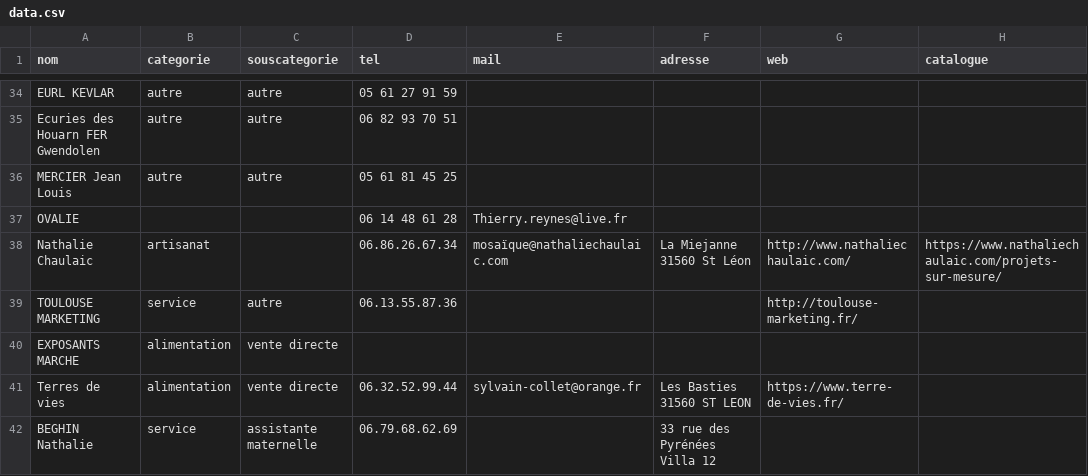
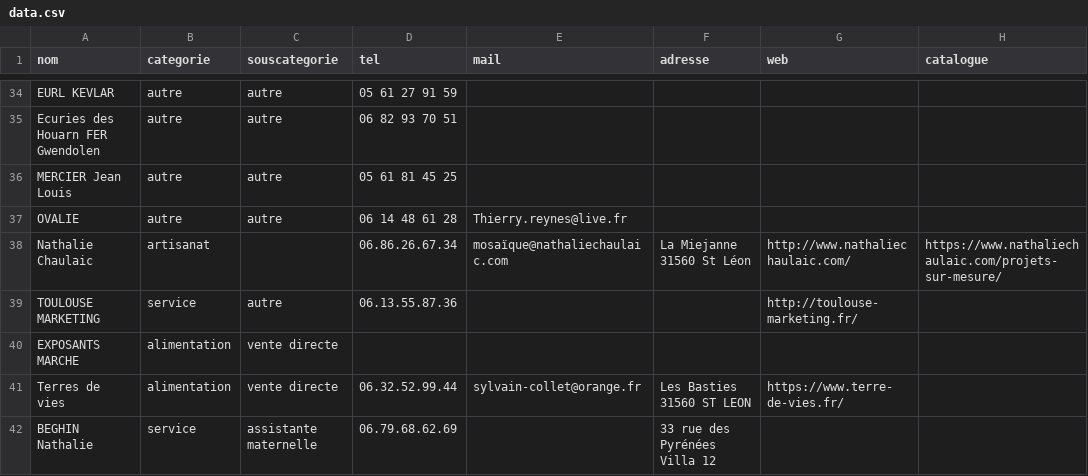
Before and after one commit to carrere/pjsl, a CSV file: public/api/data.csv, drawn as a sheet; only a part is shown, gaps mark what is left out; the diff names each change by its address in the sheet, - before the commit and + after, or states it on an @@ line.

Commit message:
upd csv

```diff
--- a/public/api/data.csv
+++ b/public/api/data.csv
-B37 (categorie): (empty)
+B37 (categorie): autre
-C37 (souscategorie): (empty)
+C37 (souscategorie): autre
```
